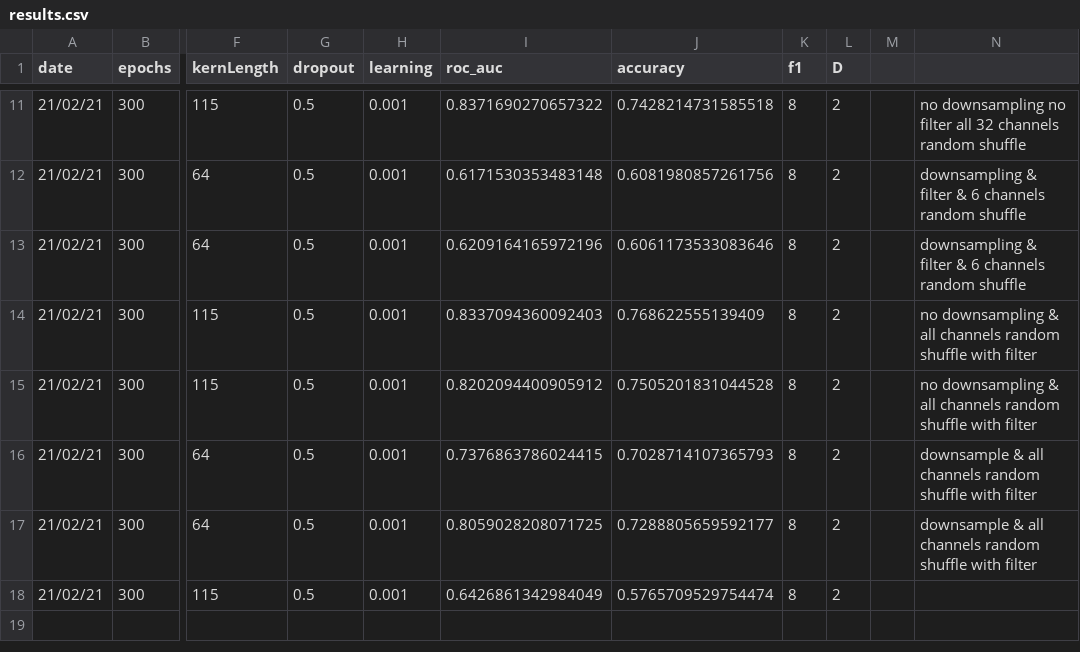
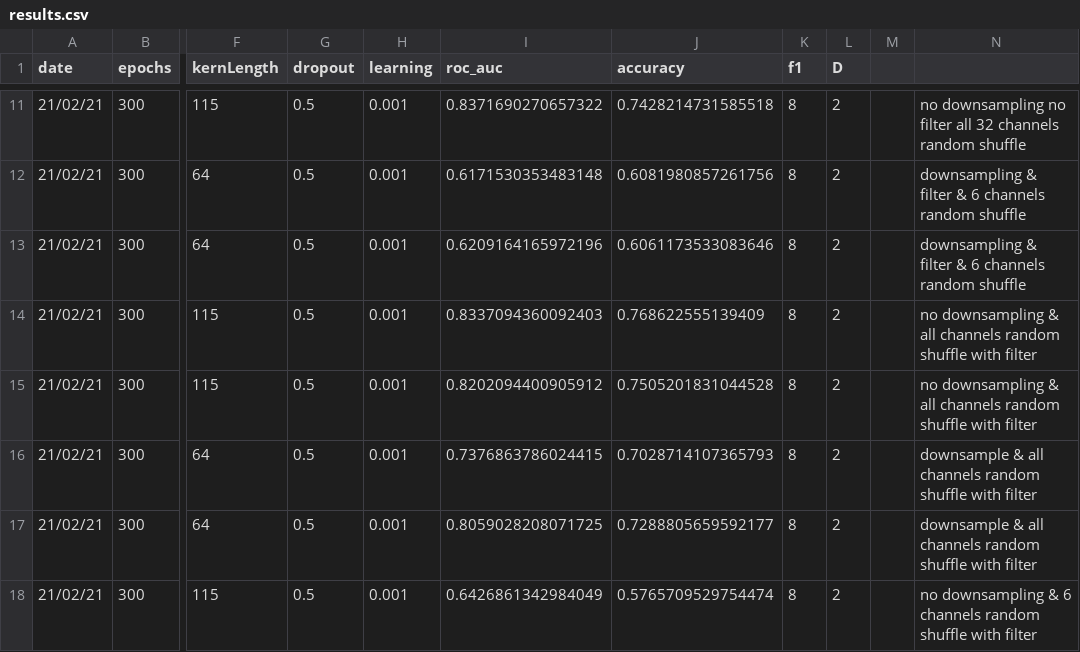
Before and after one commit to WillSmithTE/arl-eegmodels, a CSV file: results.csv, drawn as a sheet; only a part is shown, gaps mark what is left out; the diff names each change by its address in the sheet, - before the commit and + after, or states it on an @@ line.

```diff
--- a/results.csv
+++ b/results.csv
-N18: (empty)
+N18: no downsampling & 6 channels random shuffle with filter
```
Also changed, not shown: 1 other file.
